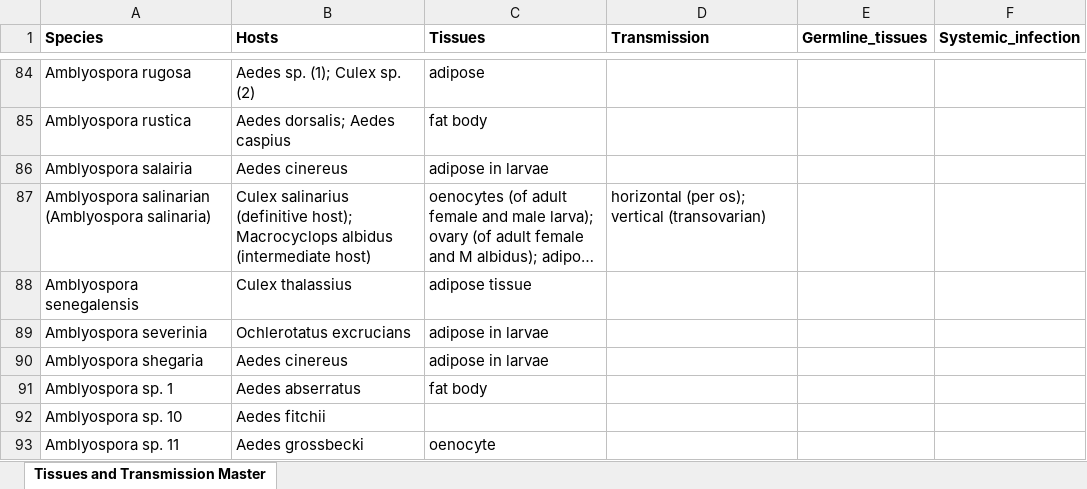
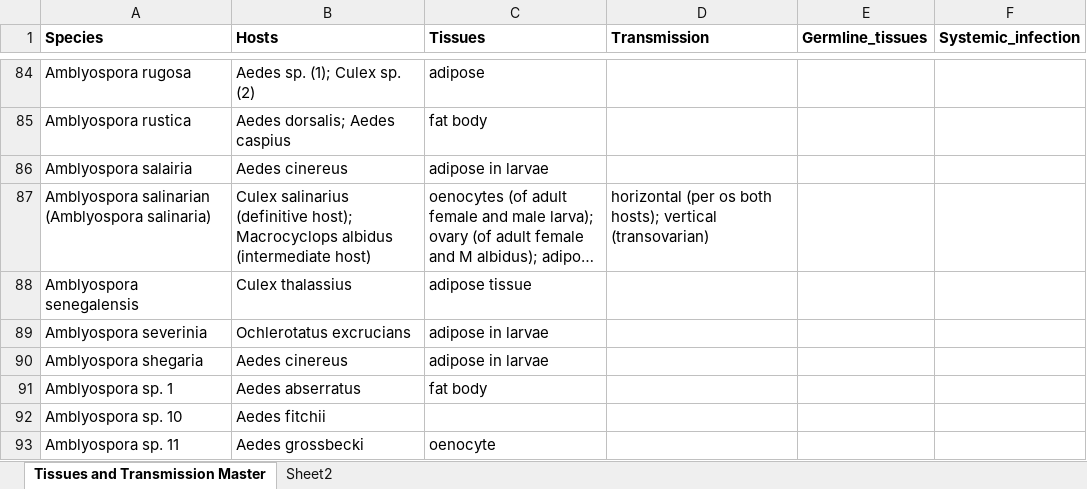
Before and after one commit to bmurareanu/Microsporidia-Database, an Excel workbook: Figure S4/Fig S4A - Somatic vs germline infection/Tissues and Transmission Masterlist (NEW).xlsx, sheet Tissues and Transmission Master, drawn as a sheet; only a part is shown, gaps mark what is left out; long unchanged cells end in …; values as stored, in another font and other column widths than the file's, no borders; conditional formats not drawn; the diff covers the shown part only; the diff names each change by its address in the sheet, - before the commit and + after, or states it on an @@ line.

```diff
--- a/Figure S4/Fig S4A - Somatic vs germline infection/Tissues and Transmission Masterlist (NEW).xlsx (sheet Tissues and Transmission Master)
+++ b/Figure S4/Fig S4A - Somatic vs germline infection/Tissues and Transmission Masterlist (NEW).xlsx (sheet Tissues and Transmission Master)
+sheet tab: Sheet2
-D87 (Transmission): horizontal (per os); vertical (transovarian)
+D87 (Transmission): horizontal (per os both hosts); vertical (transovarian)
```
Also changed, not shown: 12 added rows and 9 edited cells elsewhere in this sheet, Figure S4/Fig S4A - Somatic vs germline infection/Transmission Database.xlsx, 1 other file.
